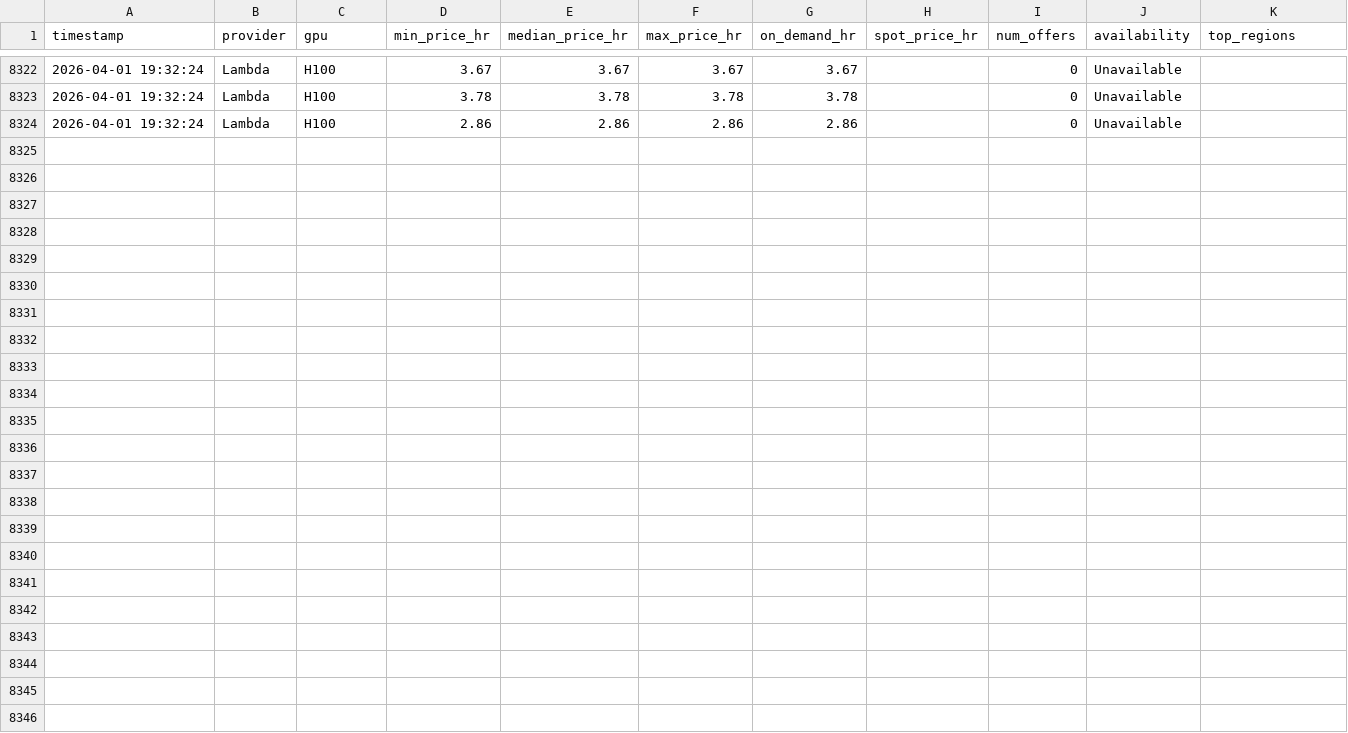
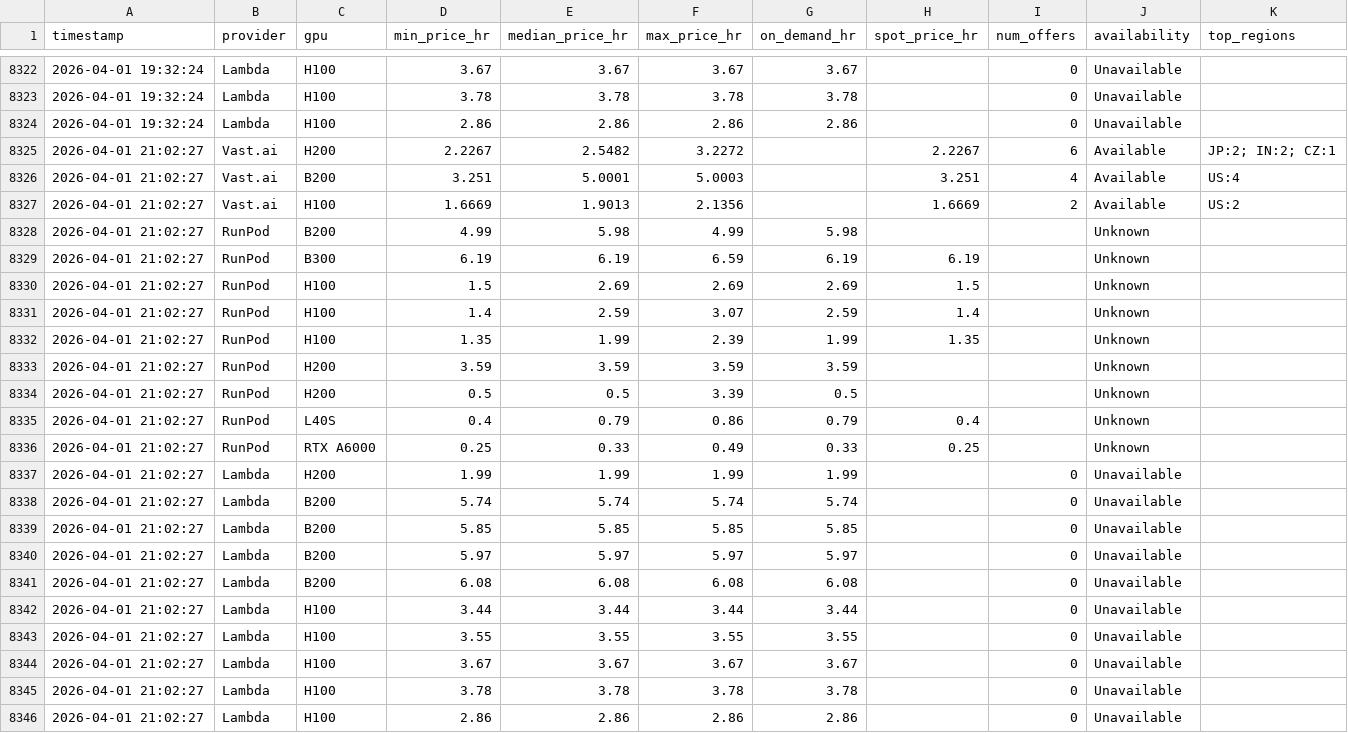
Before and after one commit to nixj9/gpu-market-intel, a CSV file: data/gpu_pricing.csv, drawn as a sheet; only a part is shown, gaps mark what is left out; the diff names each change by its address in the sheet, - before the commit and + after, or states it on an @@ line.

Commit message:
📊 data: 2026-04-01 21:02 UTC

```diff
--- a/data/gpu_pricing.csv
+++ b/data/gpu_pricing.csv
+row 8325: 2026-04-01 21:02:27 | Vast.ai | H200 | 2.2267 | 2.5482 | 3.2272 |  | 2.2267 | 6 | Available | JP:2; IN:2; CZ:1
+row 8326: 2026-04-01 21:02:27 | Vast.ai | B200 | 3.251 | 5.0001 | 5.0003 |  | 3.251 | 4 | Available | US:4
+row 8327: 2026-04-01 21:02:27 | Vast.ai | H100 | 1.6669 | 1.9013 | 2.1356 |  | 1.6669 | 2 | Available | US:2
+row 8328: 2026-04-01 21:02:27 | RunPod | B200 | 4.99 | 5.98 | 4.99 | 5.98 |  |  | Unknown
+row 8329: 2026-04-01 21:02:27 | RunPod | B300 | 6.19 | 6.19 | 6.59 | 6.19 | 6.19 |  | Unknown
+row 8330: 2026-04-01 21:02:27 | RunPod | H100 | 1.5 | 2.69 | 2.69 | 2.69 | 1.5 |  | Unknown
+row 8331: 2026-04-01 21:02:27 | RunPod | H100 | 1.4 | 2.59 | 3.07 | 2.59 | 1.4 |  | Unknown
+row 8332: 2026-04-01 21:02:27 | RunPod | H100 | 1.35 | 1.99 | 2.39 | 1.99 | 1.35 |  | Unknown
+row 8333: 2026-04-01 21:02:27 | RunPod | H200 | 3.59 | 3.59 | 3.59 | 3.59 |  |  | Unknown
+row 8334: 2026-04-01 21:02:27 | RunPod | H200 | 0.5 | 0.5 | 3.39 | 0.5 |  |  | Unknown
+row 8335: 2026-04-01 21:02:27 | RunPod | L40S | 0.4 | 0.79 | 0.86 | 0.79 | 0.4 |  | Unknown
+row 8336: 2026-04-01 21:02:27 | RunPod | RTX A6000 | 0.25 | 0.33 | 0.49 | 0.33 | 0.25 |  | Unknown
+row 8337: 2026-04-01 21:02:27 | Lambda | H200 | 1.99 | 1.99 | 1.99 | 1.99 |  | 0 | Unavailable
+row 8338: 2026-04-01 21:02:27 | Lambda | B200 | 5.74 | 5.74 | 5.74 | 5.74 |  | 0 | Unavailable
+row 8339: 2026-04-01 21:02:27 | Lambda | B200 | 5.85 | 5.85 | 5.85 | 5.85 |  | 0 | Unavailable
+row 8340: 2026-04-01 21:02:27 | Lambda | B200 | 5.97 | 5.97 | 5.97 | 5.97 |  | 0 | Unavailable
+row 8341: 2026-04-01 21:02:27 | Lambda | B200 | 6.08 | 6.08 | 6.08 | 6.08 |  | 0 | Unavailable
+row 8342: 2026-04-01 21:02:27 | Lambda | H100 | 3.44 | 3.44 | 3.44 | 3.44 |  | 0 | Unavailable
+row 8343: 2026-04-01 21:02:27 | Lambda | H100 | 3.55 | 3.55 | 3.55 | 3.55 |  | 0 | Unavailable
+row 8344: 2026-04-01 21:02:27 | Lambda | H100 | 3.67 | 3.67 | 3.67 | 3.67 |  | 0 | Unavailable
+row 8345: 2026-04-01 21:02:27 | Lambda | H100 | 3.78 | 3.78 | 3.78 | 3.78 |  | 0 | Unavailable
+row 8346: 2026-04-01 21:02:27 | Lambda | H100 | 2.86 | 2.86 | 2.86 | 2.86 |  | 0 | Unavailable
```
